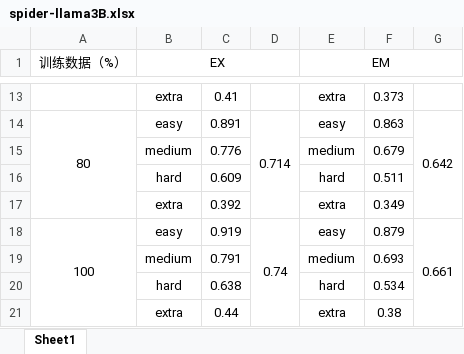
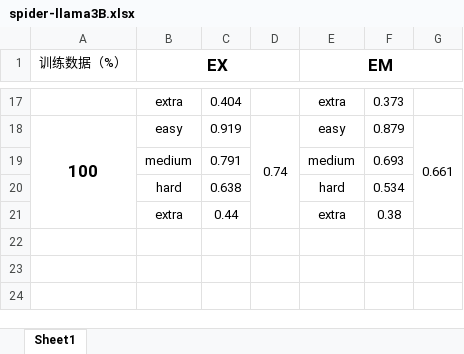
Before and after one commit to mercuryuan/Mercury-SQL, an Excel workbook: Results/低资源微调/spider-llama3B.xlsx, sheet Sheet1, drawn as a sheet; only a part is shown, gaps mark what is left out; values as stored, in another font and other column widths than the file's, no borders; removed rows and columns are numbered as before the commit, all else as after; the diff covers the shown part only; the diff names each change by its address in the sheet, - before the commit and + after, or states it on an @@ line.

```diff
--- a/Results/低资源微调/spider-llama3B.xlsx (sheet Sheet1)
+++ b/Results/低资源微调/spider-llama3B.xlsx (sheet Sheet1)
-B1 bold: off
+B1 bold: on, text size: larger
-E1 bold: off
+E1 bold: on, text size: larger
-C17: 0.41
+C17: 0.404
-row 14: 80 | easy | 0.891 | 0.714 | easy | 0.863 | 0.642
-row 15:  | medium | 0.776 |  | medium | 0.679
-row 16:  | hard | 0.609 |  | hard | 0.511
-row 17:  | extra | 0.392 |  | extra | 0.349
-A18 bold: off
+A18 bold: on, text size: larger
```
Also changed, not shown: 9 added rows, 5 removed rows, 10 edited cells, cell formats and merged cells elsewhere in this sheet, Results/低资源微调/spider-llama3B/20.xlsx, Results/低资源微调/spider-llama3B/40.xlsx, 7 other files.
